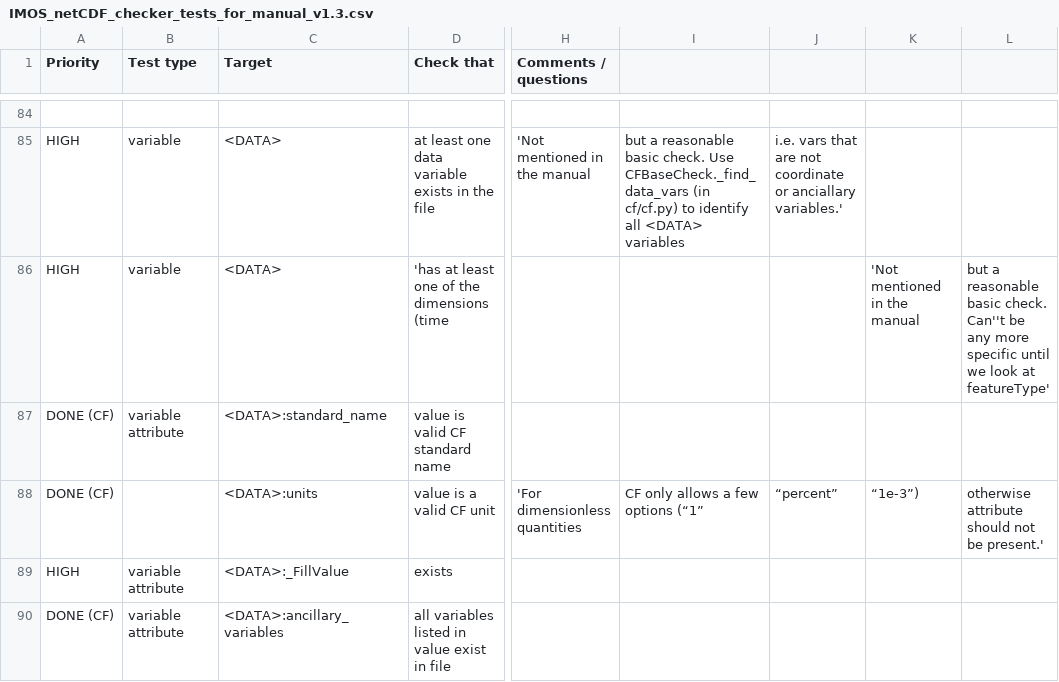
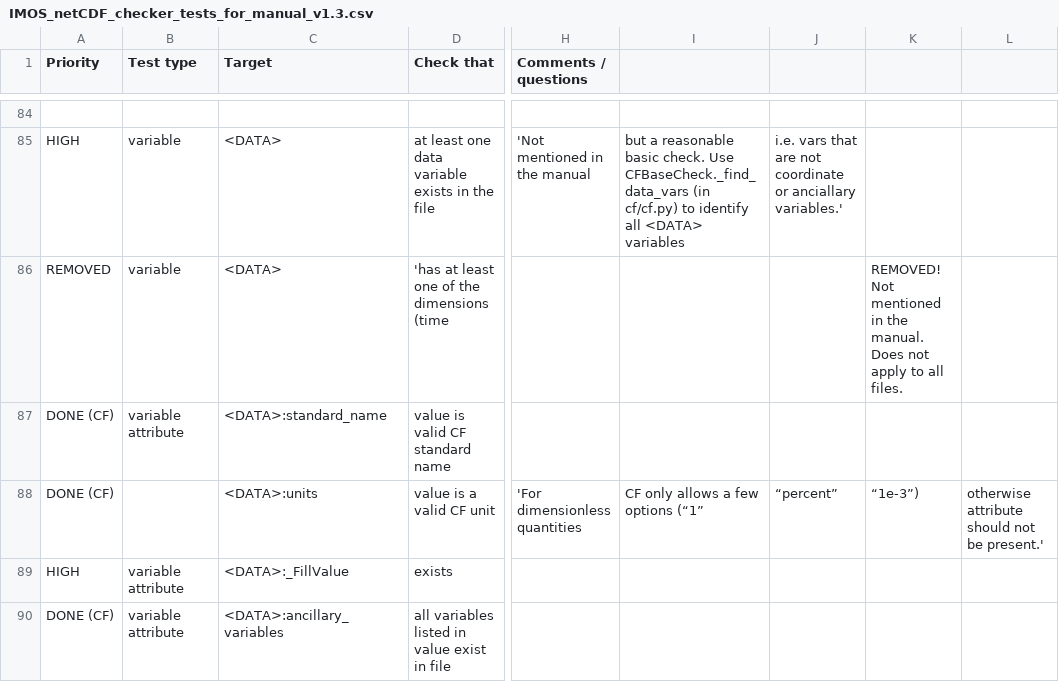
Before and after one commit to mhidas/imos-netcdf-conventions, a CSV file: IMOS_netCDF_checker_tests_for_manual_v1.3.csv, drawn as a sheet; only a part is shown, gaps mark what is left out; the diff names each change by its address in the sheet, - before the commit and + after, or states it on an @@ line.

Commit message:
removed check for at least one space/time dimension of data variables

```diff
--- a/IMOS_netCDF_checker_tests_for_manual_v1.3.csv
+++ b/IMOS_netCDF_checker_tests_for_manual_v1.3.csv
-A86 (Priority): HIGH
+A86 (Priority): REMOVED
-K86: 'Not mentioned in the manual
+K86: REMOVED! Not mentioned in the manual. Does not apply to all files.
-L86: but a reasonable basic check. Can''t be any more specific until we look at featureType'
+L86: (empty)
```
Also changed, not shown: 1 other file.
